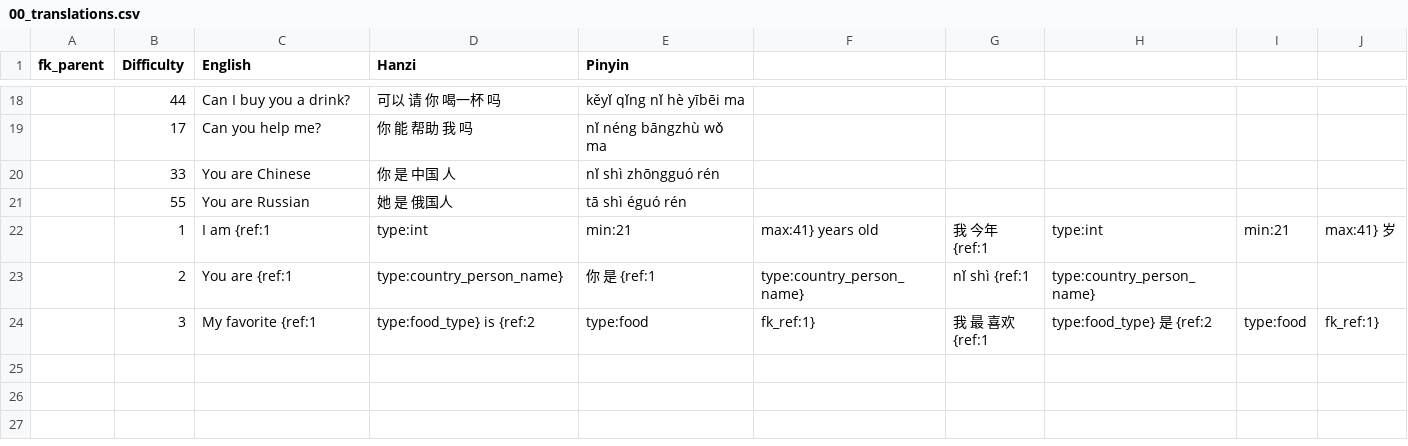
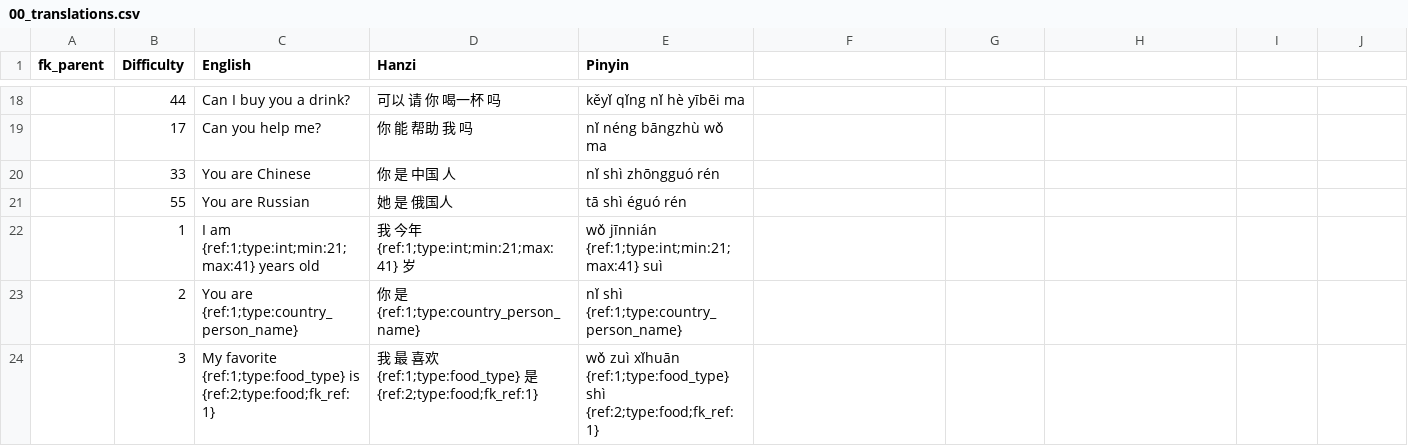
Before and after one commit to JasonFaas/mandarin-translations-sql-creation, a CSV file: data_raw/output/00_translations.csv, drawn as a sheet; only a part is shown, gaps mark what is left out; removed rows and columns are numbered as before the commit, all else as after; rows hold the shown columns only; the diff names each change by its address in the sheet, - before the commit and + after, or states it on an @@ line.

```diff
--- a/data_raw/output/00_translations.csv
+++ b/data_raw/output/00_translations.csv
-row 22:  | 1 | I am {ref:1 | type:int | min:21 | max:41} years old | 我 今年 {ref:1 | type:int | min:21 | max:41} 岁
-row 23:  | 2 | You are {ref:1 | type:country_person_name} | 你 是 {ref:1 | type:country_person_name} | nǐ shì {ref:1 | type:country_person_name}
-row 24:  | 3 | My favorite {ref:1 | type:food_type} is {ref:2 | type:food | fk_ref:1} | 我 最 喜欢 {ref:1 | type:food_type} 是 {ref:2 | type:food | fk_ref:1}
+row 22:  | 1 | I am {ref:1;type:int;min:21;max:41} years old | 我 今年 {ref:1;type:int;min:21;max:41} 岁 | wǒ jīnnián {ref:1;type:int;min:21;max:41} suì
+row 23:  | 2 | You are {ref:1;type:country_person_name} | 你 是 {ref:1;type:country_person_name} | nǐ shì {ref:1;type:country_person_name}
+row 24:  | 3 | My favorite {ref:1;type:food_type} is {ref:2;type:food;fk_ref:1} | 我 最 喜欢 {ref:1;type:food_type} 是 {ref:2;type:food;fk_ref:1} | wǒ zuì xǐhuān {ref:1;type:food_type} shì {ref:2;type:food;fk_ref:1}
```
Also changed, not shown: 1 other file.
